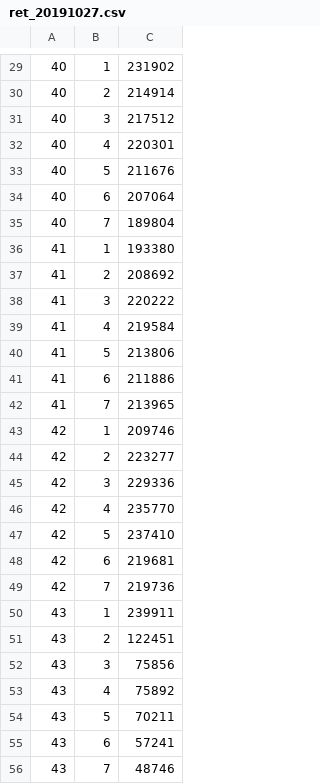
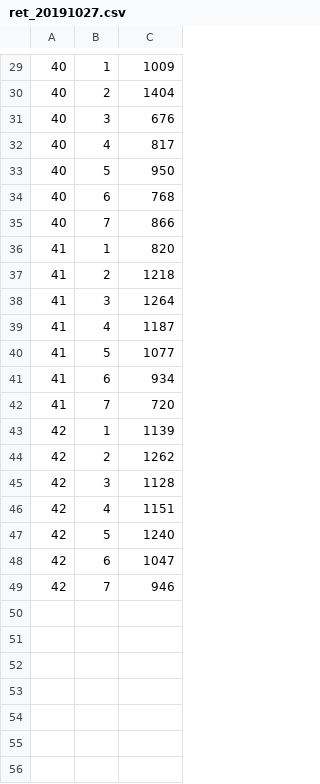
Before and after one commit to james-hadoop/JamesPython, a CSV file: _data/20191027/ret_20191027.csv, drawn as a sheet; only a part is shown, gaps mark what is left out; the diff covers the shown part only.

```diff
--- a/_data/20191027/ret_20191027.csv
+++ b/_data/20191027/ret_20191027.csv
@@ -29,28 +29,21 @@
-40,1,231902
-40,2,214914
-40,3,217512
-40,4,220301
-40,5,211676
-40,6,207064
-40,7,189804
-41,1,193380
-41,2,208692
-41,3,220222
-41,4,219584
-41,5,213806
-41,6,211886
-41,7,213965
-42,1,209746
-42,2,223277
-42,3,229336
-42,4,235770
-42,5,237410
-42,6,219681
-42,7,219736
-43,1,239911
-43,2,122451
-43,3,75856
-43,4,75892
-43,5,70211
-43,6,57241
-43,7,48746
+40,1,1009
+40,2,1404
+40,3,676
+40,4,817
+40,5,950
+40,6,768
+40,7,866
+41,1,820
+41,2,1218
+41,3,1264
+41,4,1187
+41,5,1077
+41,6,934
+41,7,720
+42,1,1139
+42,2,1262
+42,3,1128
+42,4,1151
+42,5,1240
+42,6,1047
+42,7,946
```
Also changed, not shown: 28 edited cells elsewhere in this file, 16 other files.
